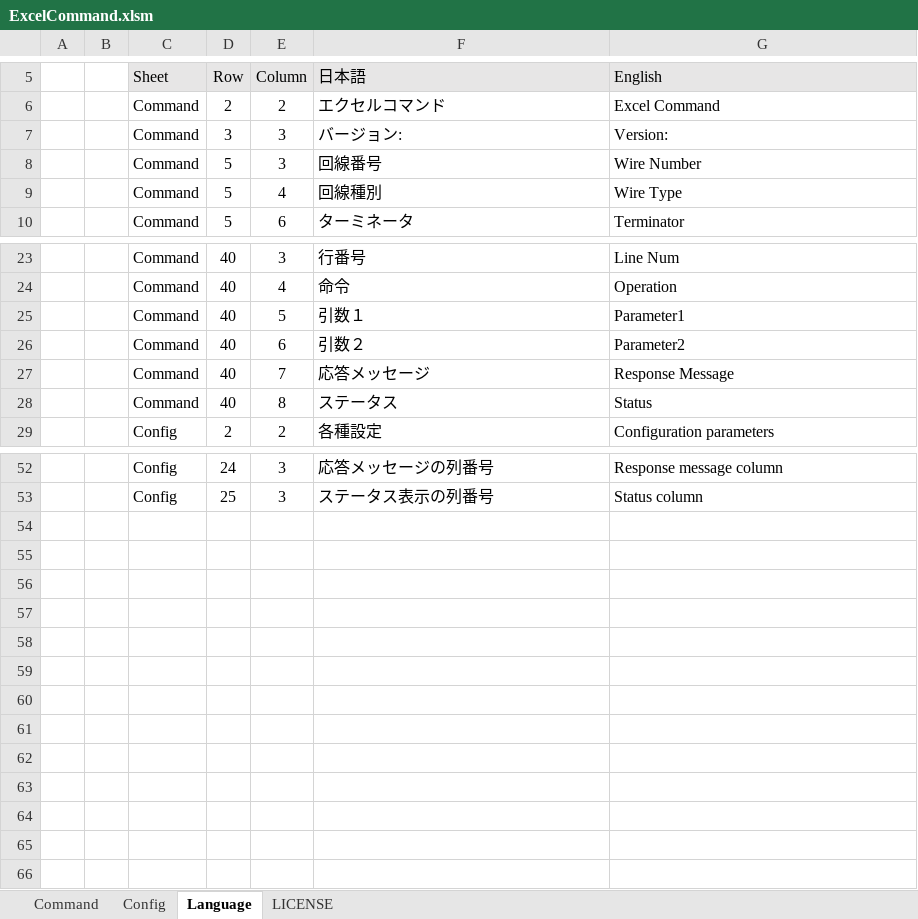
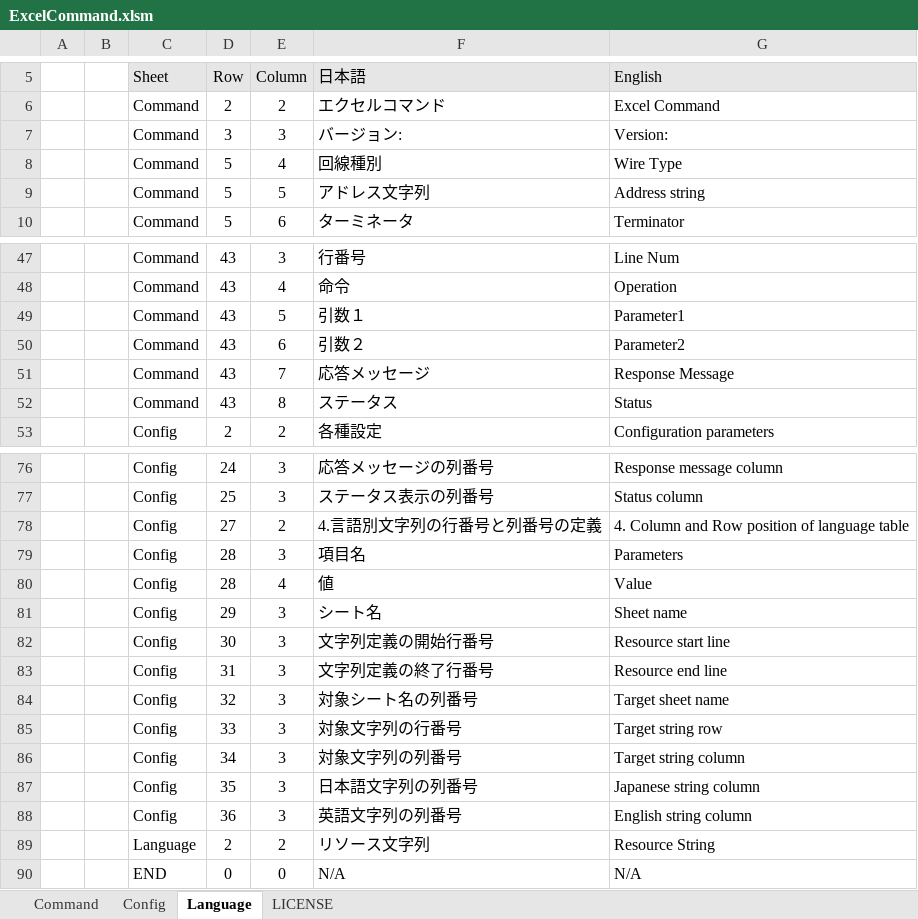
Before and after one commit to MitakaMakers/TestSequencer, an Excel workbook: bin/ExcelCommand.xlsm, sheet Language, drawn as a sheet; only a part is shown, gaps mark what is left out; values as stored, in another font and other column widths than the file's, no borders; charts and pictures not drawn; removed rows and columns are numbered as before the commit, all else as after; the diff covers the shown part only; the diff names each change by its address in the sheet, - before the commit and + after, or states it on an @@ line.

```diff
--- a/bin/ExcelCommand.xlsm (sheet Language)
+++ b/bin/ExcelCommand.xlsm (sheet Language)
-row 8:  |  | Command | 5 | 3 | 回線番号 | Wire Number
+row 9:  |  | Command | 5 | 5 | アドレス文字列 | Address string
-D47:D52 (Row): 40
+D47:D52 (Row): 43
+row 78:  |  | Config | 27 | 2 | 4.言語別文字列の行番号と列番号の定義 | 4. Column and Row position of language table
+row 79:  |  | Config | 28 | 3 | 項目名 | Parameters
+row 80:  |  | Config | 28 | 4 | 値 | Value
+row 81:  |  | Config | 29 | 3 | シート名 | Sheet name
+row 82:  |  | Config | 30 | 3 | 文字列定義の開始行番号 | Resource start line
+row 83:  |  | Config | 31 | 3 | 文字列定義の終了行番号 | Resource end line
+row 84:  |  | Config | 32 | 3 | 対象シート名の列番号 | Target sheet name
+row 85:  |  | Config | 33 | 3 | 対象文字列の行番号 | Target string row
+row 86:  |  | Config | 34 | 3 | 対象文字列の列番号 | Target string column
+row 87:  |  | Config | 35 | 3 | 日本語文字列の列番号 | Japanese string column
+row 88:  |  | Config | 36 | 3 | 英語文字列の列番号 | English string column
+row 89:  |  | Language | 2 | 2 | リソース文字列 | Resource String
+row 90:  |  | END | 0 | 0 | N/A | N/A
```
Also changed, not shown: 24 added rows elsewhere in this sheet, sheet Command, sheet Config, charts or pictures, 4 other files.
